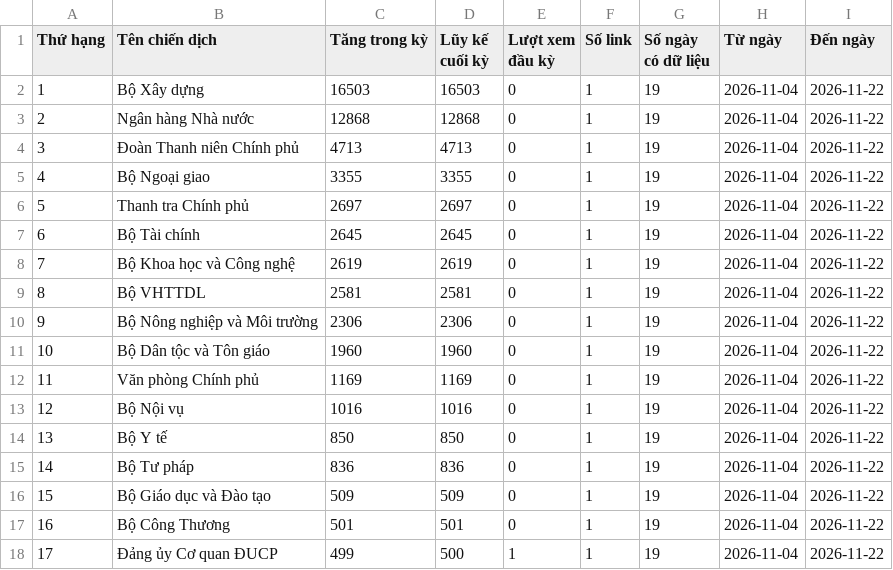
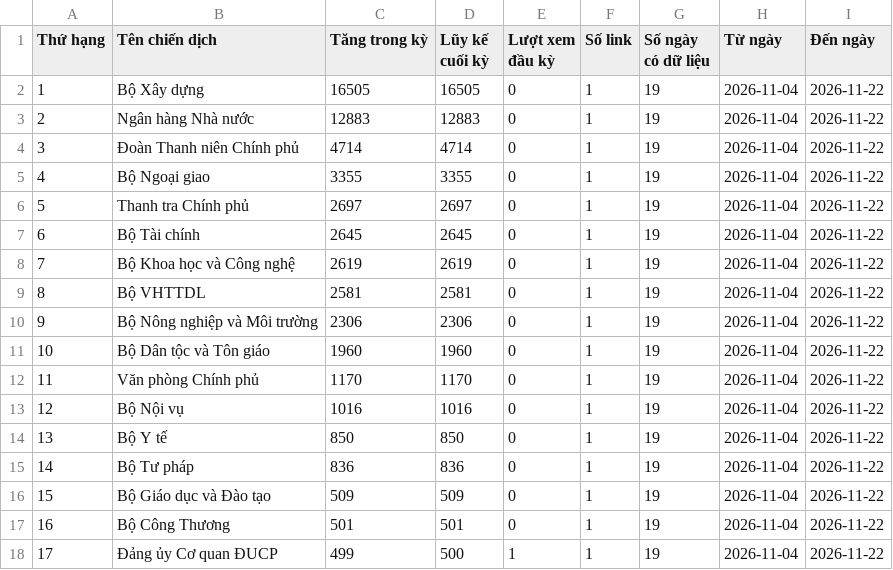
Before and after one commit to phuonglinh-ai/truyenthongchinhphu, a CSV file: data.csv, drawn as a sheet.

Commit message:
Update data 2026-11-22 19:15

```diff
--- a/data.csv
+++ b/data.csv
@@ -1,5 +1,5 @@
 Thứ hạng,Tên chiến dịch,Tăng trong kỳ,Lũy kế cuối kỳ,Lượt xem đầu kỳ,Số link,Số ngày có dữ liệu,Từ ngày,Đến ngày
-1,Bộ Xây dựng,16503,16503,0,1,19,2026-11-04,2026-11-22
-2,Ngân hàng Nhà nước,12868,12868,0,1,19,2026-11-04,2026-11-22
-3,Đoàn Thanh niên Chính phủ,4713,4713,0,1,19,2026-11-04,2026-11-22
+1,Bộ Xây dựng,16505,16505,0,1,19,2026-11-04,2026-11-22
+2,Ngân hàng Nhà nước,12883,12883,0,1,19,2026-11-04,2026-11-22
+3,Đoàn Thanh niên Chính phủ,4714,4714,0,1,19,2026-11-04,2026-11-22
 4,Bộ Ngoại giao,3355,3355,0,1,19,2026-11-04,2026-11-22
@@ -11,3 +11,3 @@
 10,Bộ Dân tộc và Tôn giáo,1960,1960,0,1,19,2026-11-04,2026-11-22
-11,Văn phòng Chính phủ,1169,1169,0,1,19,2026-11-04,2026-11-22
+11,Văn phòng Chính phủ,1170,1170,0,1,19,2026-11-04,2026-11-22
 12,Bộ Nội vụ,1016,1016,0,1,19,2026-11-04,2026-11-22
```
